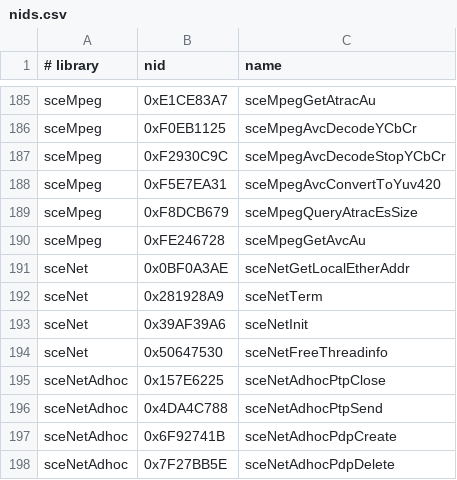
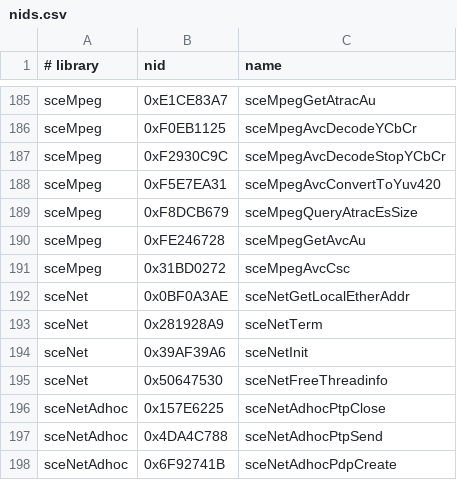
Before and after one commit to TeamGDB/PortableKit, a CSV file: configs/nids.csv, drawn as a sheet; only a part is shown, gaps mark what is left out; the shorter side is filled out with more unchanged rows.

```diff
--- a/configs/nids.csv
+++ b/configs/nids.csv
@@ -190,2 +190,3 @@ sceMpeg,0xF8DCB679,sceMpegQueryAtracEsSize
 sceMpeg,0xFE246728,sceMpegGetAvcAu
+sceMpeg,0x31BD0272,sceMpegAvcCsc
 sceNet,0x0BF0A3AE,sceNetGetLocalEtherAddr
```
Also changed, not shown: 1 other file.
